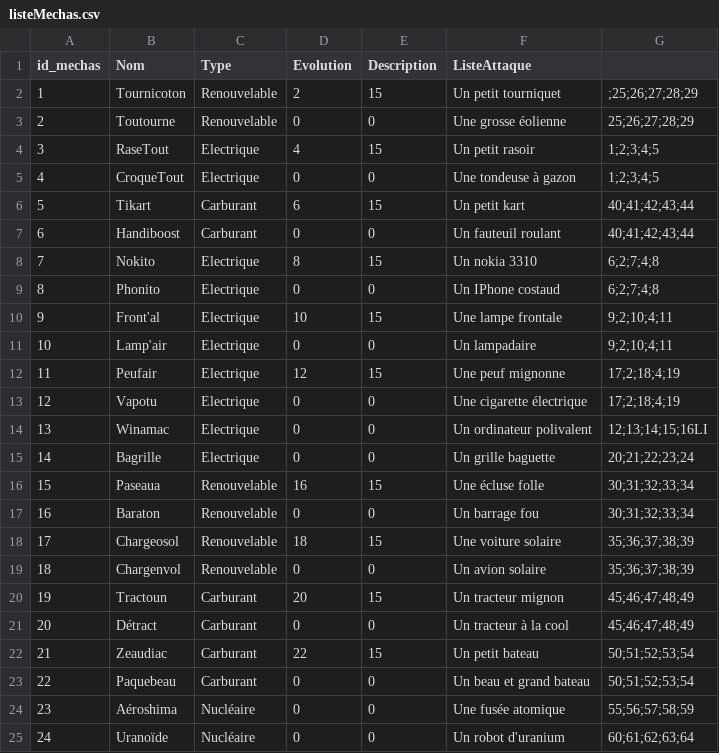
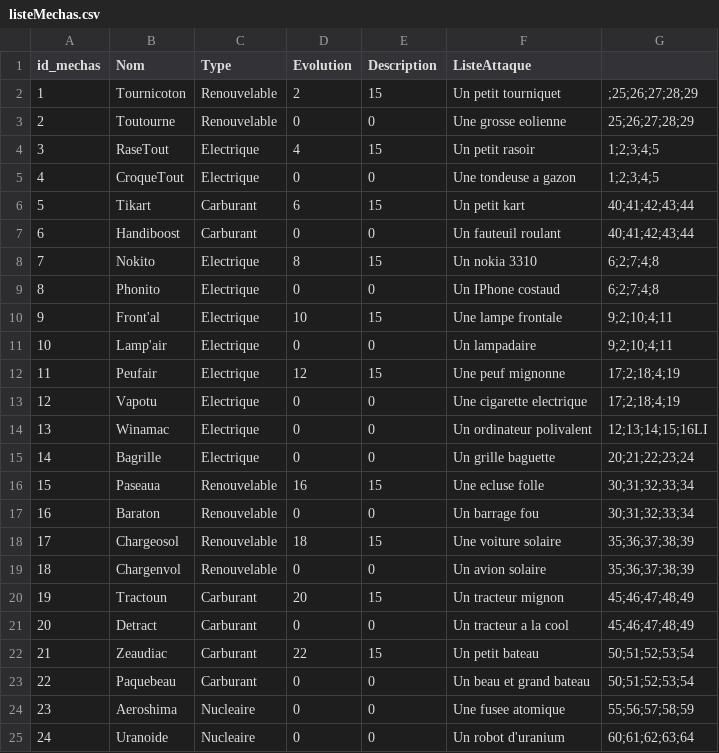
Before and after one commit to ThoomasKDS/Mechaquest, a CSV file: save/listeMechas.csv, drawn as a sheet.

```diff
--- a/save/listeMechas.csv
+++ b/save/listeMechas.csv
@@ -2,5 +2,5 @@ id_mechas,Nom,Type,Evolution,Description,ListeAttaque
 1,Tournicoton,Renouvelable,2,15,Un petit tourniquet,;25;26;27;28;29
-2,Toutourne,Renouvelable,0,0,Une grosse éolienne,25;26;27;28;29
+2,Toutourne,Renouvelable,0,0,Une grosse eolienne,25;26;27;28;29
 3,RaseTout,Electrique,4,15,Un petit rasoir,1;2;3;4;5
-4,CroqueTout,Electrique,0,0,Une tondeuse à gazon,1;2;3;4;5
+4,CroqueTout,Electrique,0,0,Une tondeuse a gazon,1;2;3;4;5
 5,Tikart,Carburant,6,15,Un petit kart,40;41;42;43;44
@@ -12,6 +12,6 @@ id_mechas,Nom,Type,Evolution,Description,ListeAttaque
 11,Peufair,Electrique,12,15,Une peuf mignonne,17;2;18;4;19
-12,Vapotu,Electrique,0,0,Une cigarette électrique,17;2;18;4;19
+12,Vapotu,Electrique,0,0,Une cigarette electrique,17;2;18;4;19
 13,Winamac,Electrique,0,0,Un ordinateur polivalent,12;13;14;15;16LI
 14,Bagrille,Electrique,0,0,Un grille baguette,20;21;22;23;24
-15,Paseaua,Renouvelable,16,15,Une écluse folle,30;31;32;33;34
+15,Paseaua,Renouvelable,16,15,Une ecluse folle,30;31;32;33;34
 16,Baraton,Renouvelable,0,0,Un barrage fou,30;31;32;33;34
@@ -20,6 +20,6 @@ id_mechas,Nom,Type,Evolution,Description,ListeAttaque
 19,Tractoun,Carburant,20,15,Un tracteur mignon,45;46;47;48;49
-20,Détract,Carburant,0,0,Un tracteur à la cool,45;46;47;48;49
+20,Detract,Carburant,0,0,Un tracteur a la cool,45;46;47;48;49
 21,Zeaudiac,Carburant,22,15,Un petit bateau,50;51;52;53;54
 22,Paquebeau,Carburant,0,0,Un beau et grand bateau,50;51;52;53;54
-23,Aéroshima,Nucléaire,0,0,Une fusée atomique,55;56;57;58;59
-24,Uranoïde,Nucléaire,0,0,Un robot d'uranium,60;61;62;63;64
+23,Aeroshima,Nucleaire,0,0,Une fusee atomique,55;56;57;58;59
+24,Uranoide,Nucleaire,0,0,Un robot d'uranium,60;61;62;63;64
```
Also changed, not shown: save/infomechas.csv, save/inventaire.csv, 19 other files.
